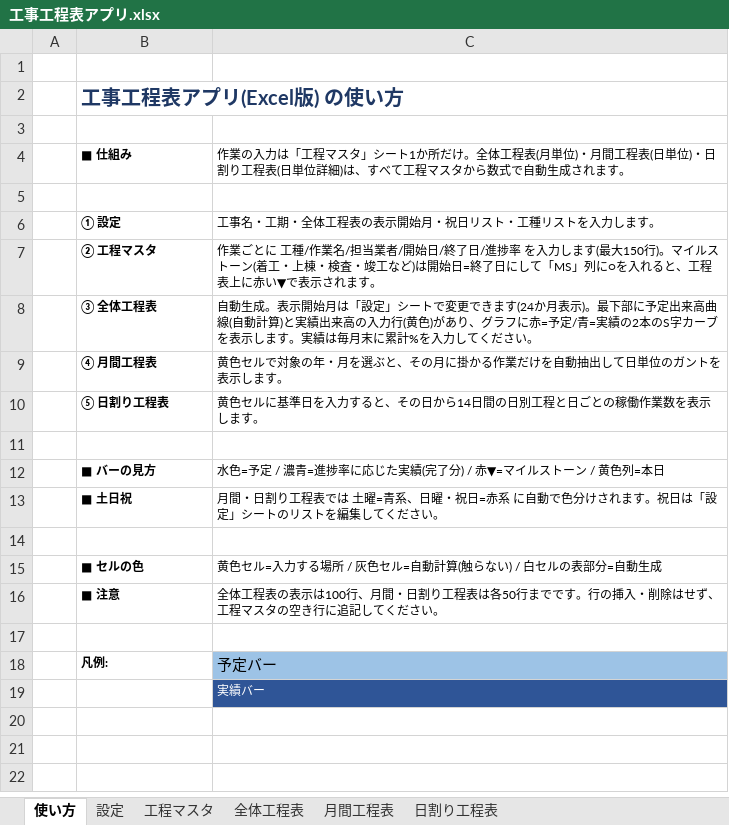
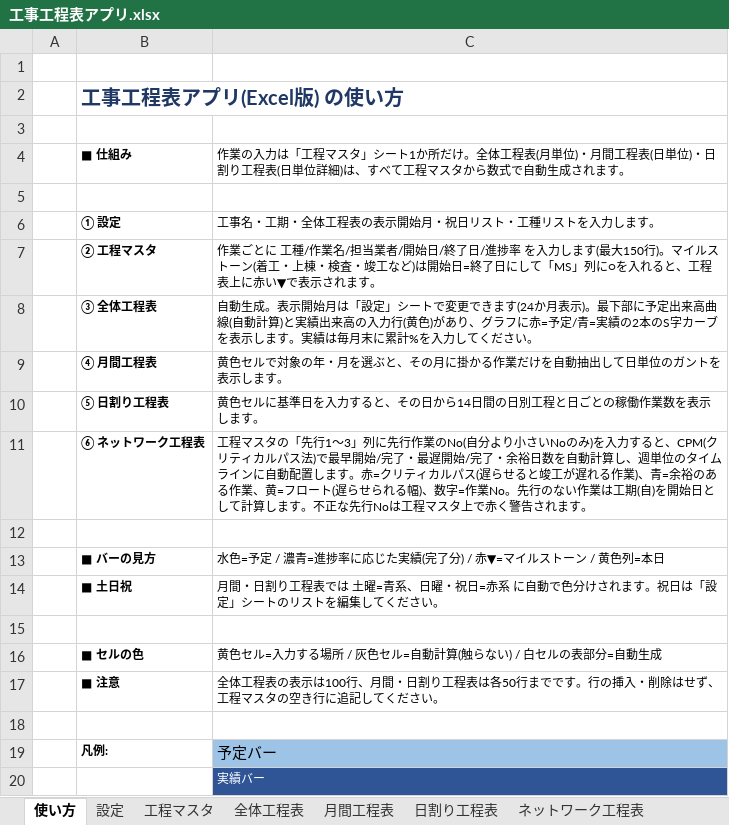
Before and after one commit to minamtom21/super-fortnight, an Excel workbook: excel/工事工程表アプリ.xlsx, sheet 使い方, drawn as a sheet; values as stored, in another font and other column widths than the file's, no borders; the diff names each change by its address in the sheet, - before the commit and + after, or states it on an @@ line.

```diff
--- a/excel/工事工程表アプリ.xlsx (sheet 使い方)
+++ b/excel/工事工程表アプリ.xlsx (sheet 使い方)
+sheet tab: ネットワーク工程表
+row 11:  | ⑥ ネットワーク工程表 | 工程マスタの「先行1〜3」列に先行作業のNo(自分より小さいNoのみ)を入力すると、CPM(クリティカルパス法)で最早開始/完了・最遅開始/完了・余裕日数を自動計算し、週単位のタイムラインに自動配置します。赤=クリティカルパス(遅らせると竣工が遅れる作業)、青=余裕のある作業、黄=フロート(遅らせられる幅)、数字=作業No。先行のない作業は工期(自)を開始日として計算します。不正な先行Noは工程マスタ上で赤く警告されます。
```
Also changed, not shown: sheet 工程マスタ, charts or pictures, 2 other files.
